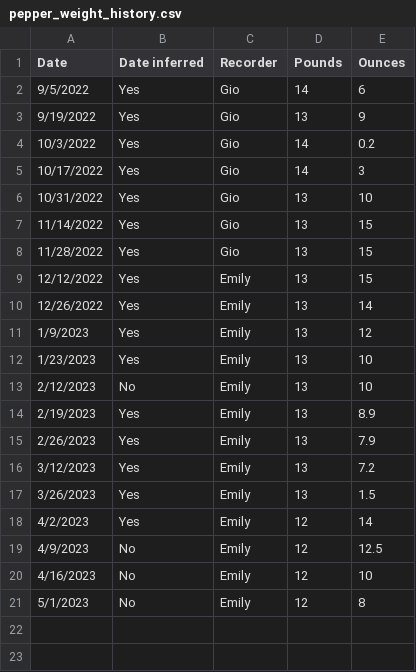
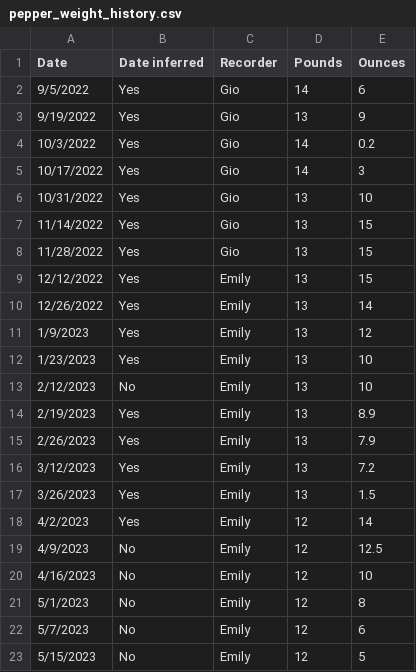
Before and after one commit to emmylynne/pepper_weight_tracker_st, a CSV file: pepper_weight_history.csv, drawn as a sheet; the diff names each change by its address in the sheet, - before the commit and + after, or states it on an @@ line.

Commit message:
Update pepper_weight_history.csv

```diff
--- a/pepper_weight_history.csv
+++ b/pepper_weight_history.csv
+row 22: 5/7/2023 | No | Emily | 12 | 6
+row 23: 5/15/2023 | No | Emily | 12 | 5
```
